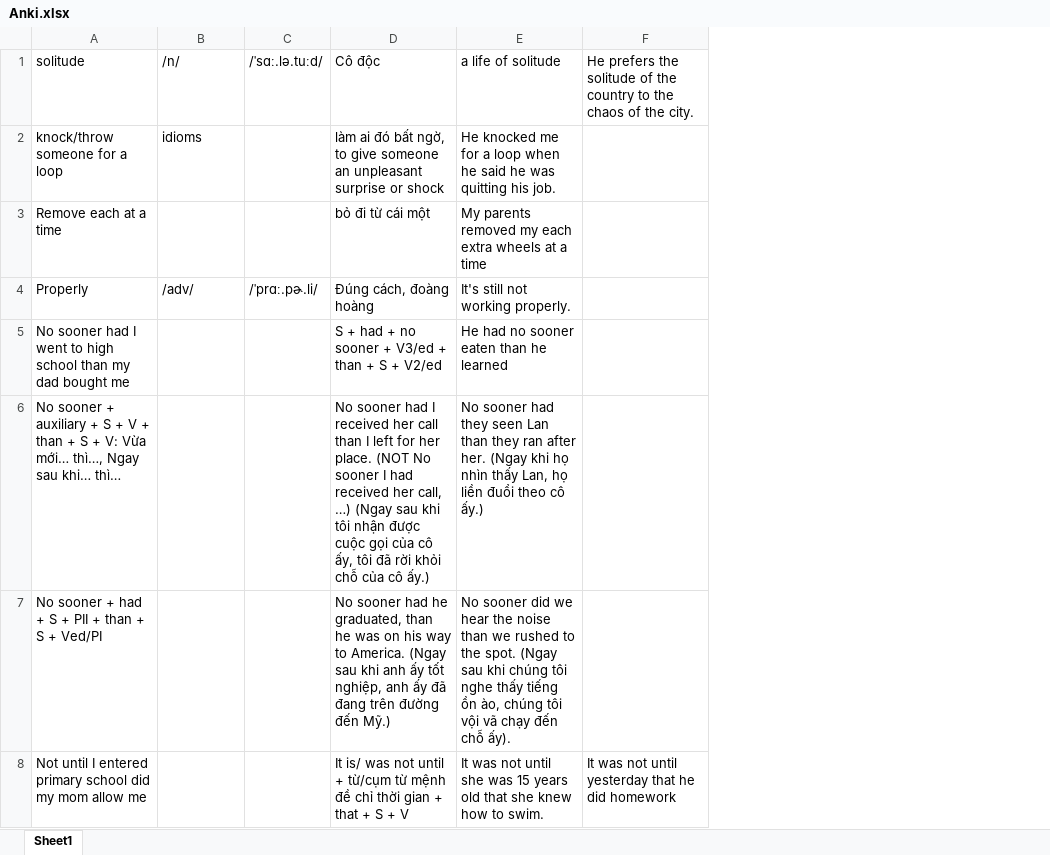
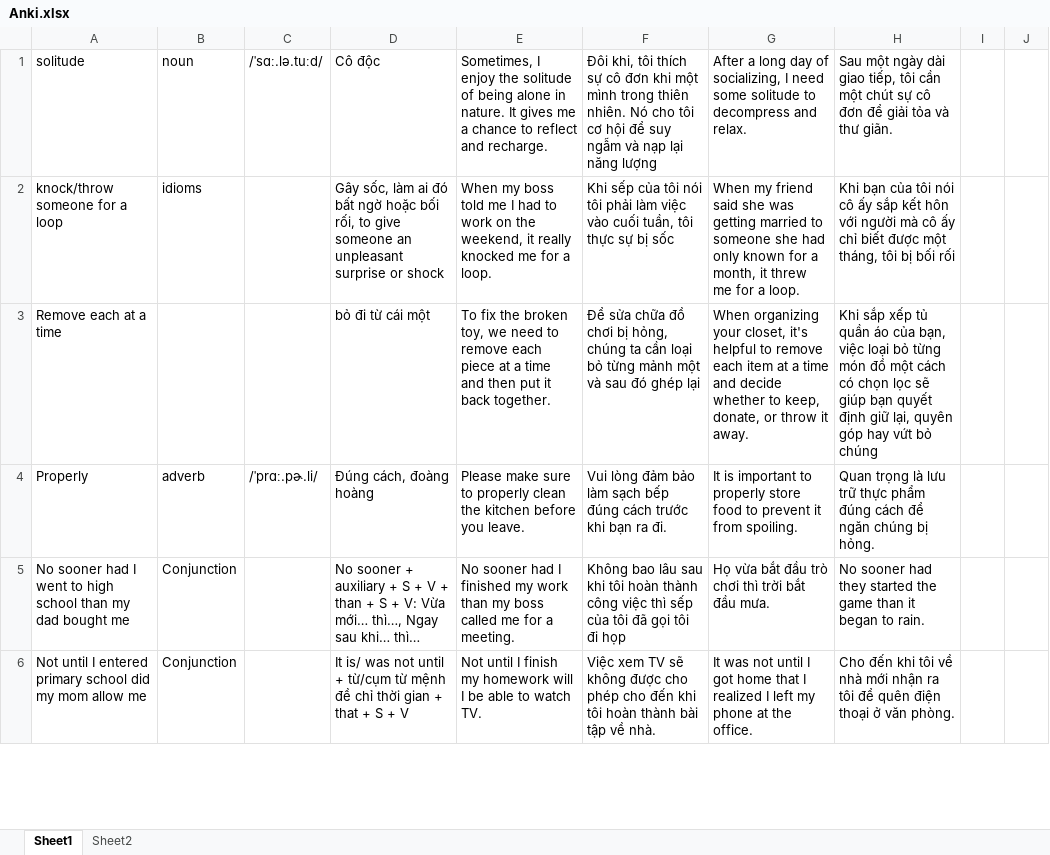
Before and after one commit to lvhung14/Pax, an Excel workbook: Anki.xlsx, sheet Sheet1, drawn as a sheet; only a part is shown; values as stored, in another font and other column widths than the file's, no cell formats; removed rows and columns are numbered as before the commit, all else as after; the diff covers the shown part only; the diff names each change by its address in the sheet, - before the commit and + after, or states it on an @@ line.

```diff
--- a/Anki.xlsx (sheet Sheet1)
+++ b/Anki.xlsx (sheet Sheet1)
+sheet tab: Sheet2
-column E, rows 1-5: a life of solitude | He knocked me for a loop when he said he was quitting his job. | My parents removed my each extra wheels at a time | It's still not working properly. | He had no sooner eaten than he learned; row 8: It was not until she was 15 years old that she knew how to swim.
-column F, row 1: He prefers the solitude of the country to the chaos of the city.; row 8: It was not until yesterday that he did homework
+column E, rows 1-6: Sometimes, I enjoy the solitude of being alone in nature. It gives me a chance to reflect and recharge. | When my boss told me I had to work on the weekend, it really knocked me for a loop. | To fix the broken toy, we need to remove each piece at a time and then put it back together. | Please make sure to properly clean the kitchen before you leave. | No sooner had I finished my work than my boss called me for a meeting. | Not until I finish my homework will I be able to watch TV.
+column F, rows 1-6: Đôi khi, tôi thích sự cô đơn khi một mình trong thiên nhiên. Nó cho tôi cơ hội để suy ngẫm và nạp lại năng lượng | Khi sếp của tôi nói tôi phải làm việc vào cuối tuần, tôi thực sự bị sốc | Để sửa chữa đồ chơi bị hỏng, chúng ta cần loại bỏ từng mảnh một và sau đó ghép lại | Vui lòng đảm bảo làm sạch bếp đúng cách trước khi bạn ra đi. | Không bao lâu sau khi tôi hoàn thành công việc thì sếp của tôi đã gọi tôi đi họp | Việc xem TV sẽ không được cho phép cho đến khi tôi hoàn thành bài tập về nhà.
+column G, rows 1-6: After a long day of socializing, I need some solitude to decompress and relax. | When my friend said she was getting married to someone she had only known for a month, it threw me for a loop. | When organizing your closet, it's helpful to remove each item at a time and decide whether to keep, donate, or throw it away. | It is important to properly store food to prevent it from spoiling. | Họ vừa bắt đầu trò chơi thì trời bắt đầu mưa. | It was not until I got home that I realized I left my phone at the office.
+column H, rows 1-6: Sau một ngày dài giao tiếp, tôi cần một chút sự cô đơn để giải tỏa và thư giãn. | Khi bạn của tôi nói cô ấy sắp kết hôn với người mà cô ấy chỉ biết được một tháng, tôi bị bối rối | Khi sắp xếp tủ quần áo của bạn, việc loại bỏ từng món đồ một cách có chọn lọc sẽ giúp bạn quyết định giữ lại, quyên góp hay vứt bỏ chúng | Quan trọng là lưu trữ thực phẩm đúng cách để ngăn chúng bị hỏng. | No sooner had they started the game than it began to rain. | Cho đến khi tôi về nhà mới nhận ra tôi để quên điện thoại ở văn phòng.
+column I, empty
+column J, empty
-B1: /n/
+B1: noun
-D2: làm ai đó bất ngờ, to give…
+D2: Gây sốc, làm ai đó bất ngờ hoặc bối rối, to give…
-B4: /adv/
+B4: adverb
-B5: (empty)
+B5: Conjunction
-D5: S + had + no sooner + V3/ed + than + S + V2/ed
+D5: No sooner + auxiliary + S + V + than + S + V: Vừa mới… thì…, Ngay sau khi… thì…
-row 6: No sooner + auxiliary + S + V + than + S + V: Vừa mới… thì…, Ngay sau khi… thì… |  |  | No sooner had I received her call than I left for her place. (NOT No sooner I had received her call, …) (Ngay sau khi tôi nhận được cuộc gọi của cô ấy, tôi đã rời khỏi chỗ của cô ấy.) | No sooner had they seen Lan than they ran after her. (Ngay khi họ nhìn thấy Lan, họ liền đuổi theo cô ấy.)
-row 7: No sooner + had + S + PII + than + S + Ved/PI |  |  | No sooner had he graduated, than he was on his way to America. (Ngay sau khi anh ấy tốt nghiệp, anh ấy đã đang trên đường đến Mỹ.) | No sooner did we hear the noise than we rushed to the spot. (Ngay sau khi chúng tôi nghe thấy tiếng ồn ào, chúng tôi vội vã chạy đến chỗ ấy).
-B6: (empty)
+B6: Conjunction
```
Also changed, not shown: 4 added rows, 3 removed rows and 23 edited cells elsewhere in this sheet, cell formats, 1 other file.
